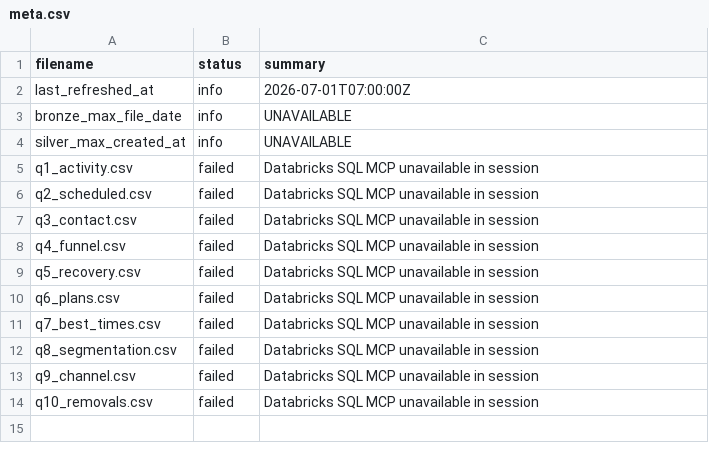
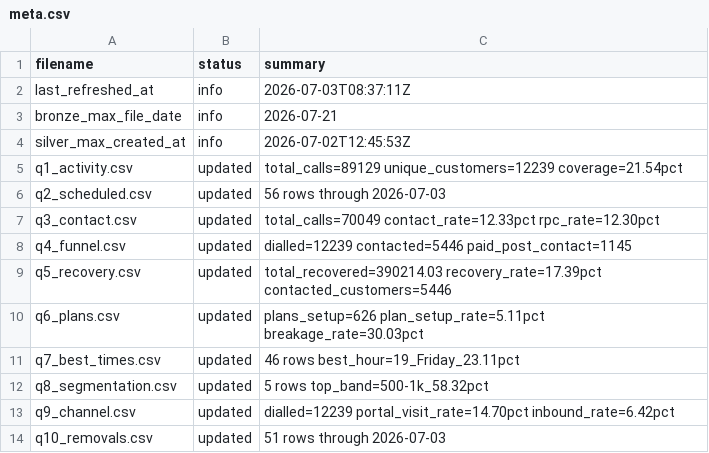
Before and after one commit to celina-nanbara/klarna-it-outbound-dialing, a CSV file: meta.csv, drawn as a sheet.

Commit message:
Update meta.csv

```diff
--- a/meta.csv
+++ b/meta.csv
@@ -1,14 +1,14 @@
 filename,status,summary
-last_refreshed_at,info,2026-07-01T07:00:00Z
-bronze_max_file_date,info,UNAVAILABLE
-silver_max_created_at,info,UNAVAILABLE
-q1_activity.csv,failed,Databricks SQL MCP unavailable in session
-q2_scheduled.csv,failed,Databricks SQL MCP unavailable in session
-q3_contact.csv,failed,Databricks SQL MCP unavailable in session
-q4_funnel.csv,failed,Databricks SQL MCP unavailable in session
-q5_recovery.csv,failed,Databricks SQL MCP unavailable in session
-q6_plans.csv,failed,Databricks SQL MCP unavailable in session
-q7_best_times.csv,failed,Databricks SQL MCP unavailable in session
-q8_segmentation.csv,failed,Databricks SQL MCP unavailable in session
-q9_channel.csv,failed,Databricks SQL MCP unavailable in session
-q10_removals.csv,failed,Databricks SQL MCP unavailable in session
+last_refreshed_at,info,2026-07-03T08:37:11Z
+bronze_max_file_date,info,2026-07-21
+silver_max_created_at,info,2026-07-02T12:45:53Z
+q1_activity.csv,updated,total_calls=89129 unique_customers=12239 coverage=21.54pct
+q2_scheduled.csv,updated,56 rows through 2026-07-03
+q3_contact.csv,updated,total_calls=70049 contact_rate=12.33pct rpc_rate=12.30pct
+q4_funnel.csv,updated,dialled=12239 contacted=5446 paid_post_contact=1145
+q5_recovery.csv,updated,total_recovered=390214.03 recovery_rate=17.39pct contacted_customers=5446
+q6_plans.csv,updated,plans_setup=626 plan_setup_rate=5.11pct breakage_rate=30.03pct
+q7_best_times.csv,updated,46 rows best_hour=19_Friday_23.11pct
+q8_segmentation.csv,updated,5 rows top_band=500-1k_58.32pct
+q9_channel.csv,updated,dialled=12239 portal_visit_rate=14.70pct inbound_rate=6.42pct
+q10_removals.csv,updated,51 rows through 2026-07-03
```
